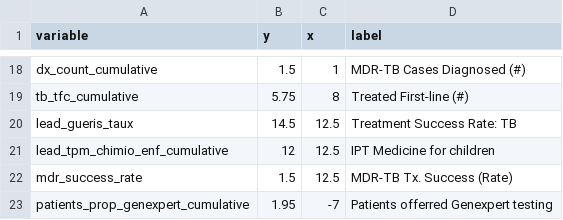
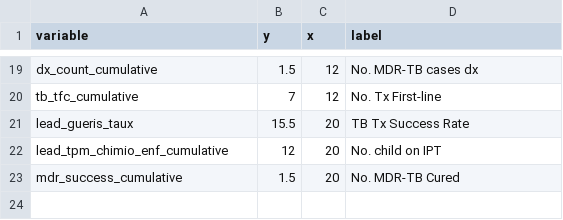
Before and after one commit to ihmeuw/gf, a CSV file: impact_evaluation/sen/visualizations/nodetable_full.csv, drawn as a sheet; only a part is shown, gaps mark what is left out; removed rows and columns are numbered as before the commit, all else as after; the diff covers the shown part only; the diff names each change by its address in the sheet, - before the commit and + after, or states it on an @@ line.

```diff
--- a/impact_evaluation/sen/visualizations/nodetable_full.csv
+++ b/impact_evaluation/sen/visualizations/nodetable_full.csv
-C19 (x): 1
+C19 (x): 12
-D19 (label): MDR-TB Cases Diagnosed (#)
+D19 (label): No. MDR-TB cases dx
-B20 (y): 5.75
+B20 (y): 7
-C20 (x): 8
+C20 (x): 12
-D20 (label): Treated First-line (#)
+D20 (label): No. Tx First-line
-B21 (y): 14.5
+B21 (y): 15.5
-C21:C22 (x): 12.5
+C21:C22 (x): 20
-D21 (label): Treatment Success Rate: TB
+D21 (label): TB Tx Success Rate
-D22 (label): IPT Medicine for children
+D22 (label): No. child on IPT
-row 22: mdr_success_rate | 1.5 | 12.5 | MDR-TB Tx. Success (Rate)
-row 23: patients_prop_genexpert_cumulative | 1.95 | -7 | Patients offerred Genexpert testing
+row 23: mdr_success_cumulative | 1.5 | 20 | No. MDR-TB Cured
```
Also changed, not shown: 4 added rows, 3 removed rows and 34 edited cells elsewhere in this file, outcome_measurement/all/performance_indicators/codebooks/module_code_map.csv, 17 other files.
